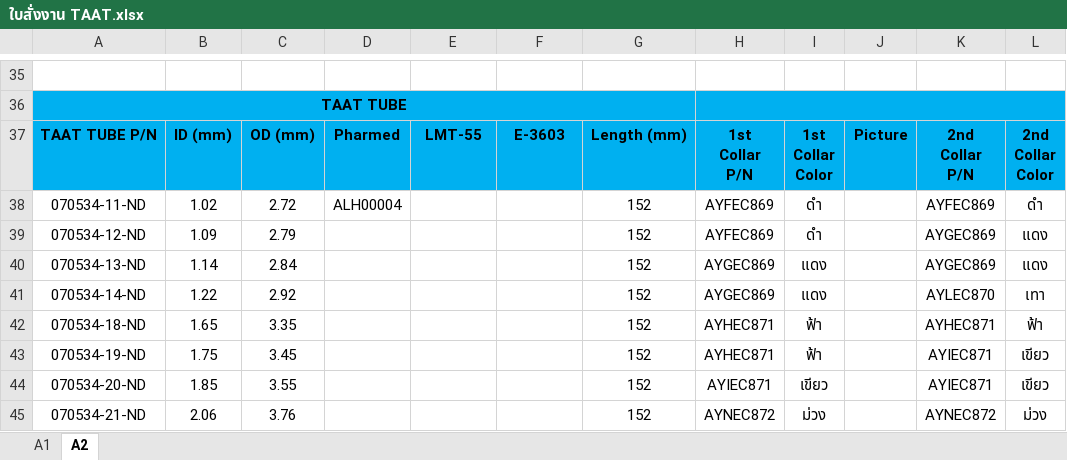
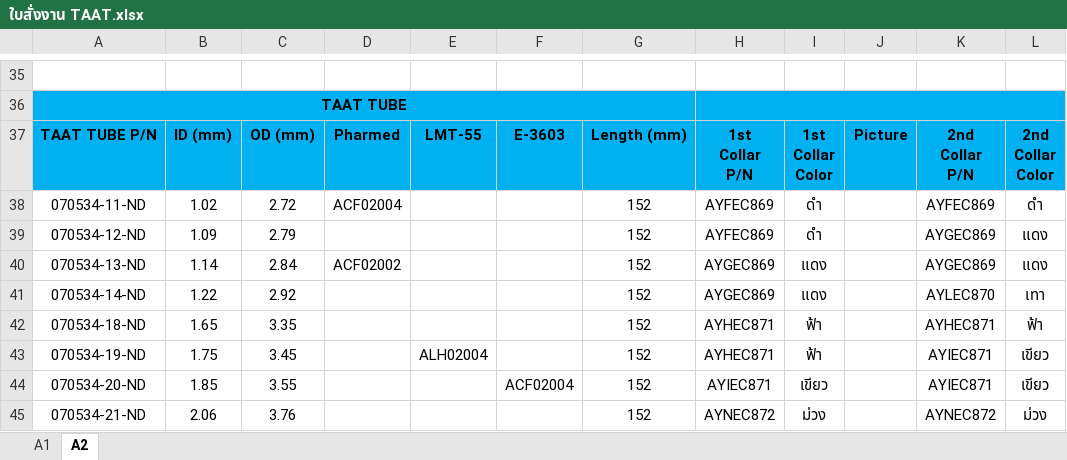
Before and after one commit to paisirimanuwat2003-byte/Vatska_Label_Sticker, an Excel workbook: examples/TAAT/ใบสั่งงาน TAAT.xlsx, sheet A2, drawn as a sheet; only a part is shown, gaps mark what is left out; values as stored, in another font and other column widths than the file's, no borders; charts and pictures not drawn; the diff names each change by its address in the sheet, - before the commit and + after, or states it on an @@ line.

```diff
--- a/examples/TAAT/ใบสั่งงาน TAAT.xlsx (sheet A2)
+++ b/examples/TAAT/ใบสั่งงาน TAAT.xlsx (sheet A2)
-D38: ALH00004
+D38: ACF02004
-D40: (empty)
+D40: ACF02002
-E43: (empty)
+E43: ALH02004
-F44: (empty)
+F44: ACF02004
```
Also changed, not shown: sheet A1, charts or pictures, 3 other files.
